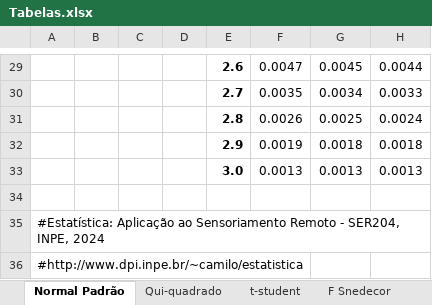
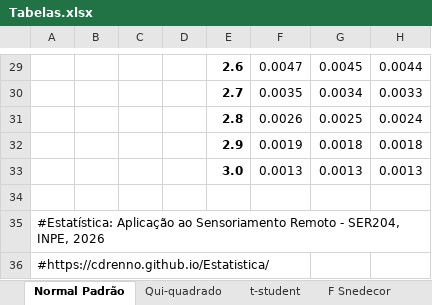
Before and after one commit to CDRenno/Estatistica, an Excel workbook: xls/Tabelas.xlsx, sheet Normal Padrão, drawn as a sheet; only a part is shown, gaps mark what is left out; values as stored, in another font and other column widths than the file's, no borders; charts and pictures not drawn; the diff names each change by its address in the sheet, - before the commit and + after, or states it on an @@ line.

```diff
--- a/xls/Tabelas.xlsx (sheet Normal Padrão)
+++ b/xls/Tabelas.xlsx (sheet Normal Padrão)
-A35: …SER204, INPE, 2024
+A35: …SER204, INPE, 2026
-A36: #http://www.dpi.inpe.br/~camilo/estatistica
+A36: #https://cdrenno.github.io/Estatistica/
```
Also changed, not shown: sheet F Snedecor, charts or pictures, xls/Pontius.xlsx, xls/Reamostragem.xlsx, 2 other files.
